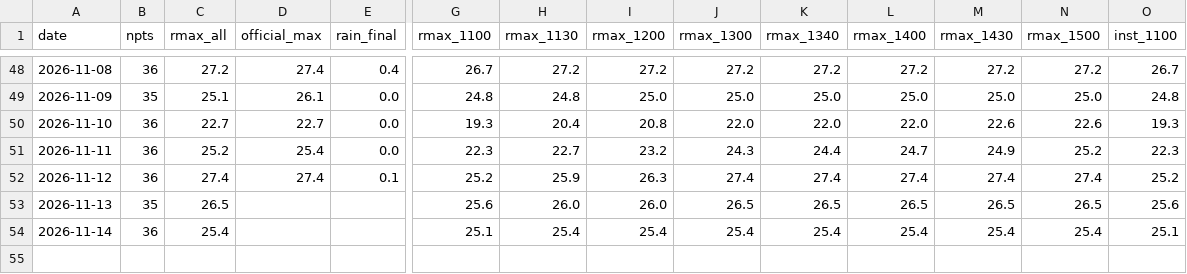
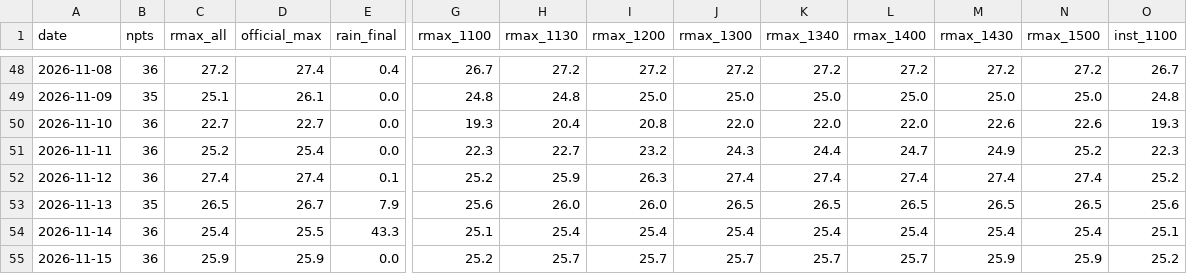
Before and after one commit to easonyeung1122-ops/hk-weather-edge, a CSV file: scripts/data/strata.csv, drawn as a sheet; only a part is shown, gaps mark what is left out; rows hold the shown columns only; the diff names each change by its address in the sheet, - before the commit and + after, or states it on an @@ line.

Commit message:
Release v0.25.34: settle 11-15 = 25C (confirmed, official extract advanced 3 days at once: 11-13 26.7 / 11-14 25.5 / 11-15 25.9); 11-16 no report -> zero leg #49; ledger unchanged (0 backfill, md5 73848aff/b8586ca0); strata 54 rows / 54 official days; archives 55/53

```diff
--- a/scripts/data/strata.csv
+++ b/scripts/data/strata.csv
-D53 (official_max): (empty)
+D53 (official_max): 26.7
-E53 (rain_final): (empty)
+E53 (rain_final): 7.9
-D54 (official_max): (empty)
+D54 (official_max): 25.5
-E54 (rain_final): (empty)
+E54 (rain_final): 43.3
+row 55: 2026-11-15 | 36 | 25.9 | 25.9 | 0.0 | 25.2 | 25.7 | 25.7 | 25.7 | 25.7 | 25.7 | 25.9 | 25.9 | 25.2
```
Also changed, not shown: 7 other files.
